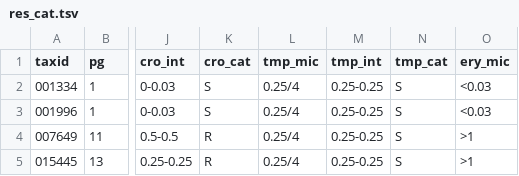
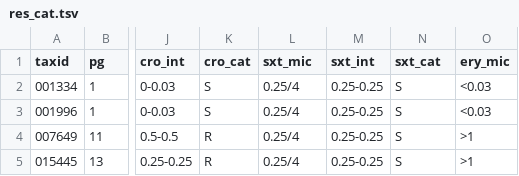
Before and after one commit to c2-d2/rase-db-spneumoniae-sparc, a TSV file: resistance/res_cat.tsv, drawn as a sheet; only a part is shown, gaps mark what is left out; the diff names each change by its address in the sheet, - before the commit and + after, or states it on an @@ line.

```diff
--- a/resistance/res_cat.tsv
+++ b/resistance/res_cat.tsv
-L1: tmp_mic
+L1: sxt_mic
-M1: tmp_int
+M1: sxt_int
-N1: tmp_cat
+N1: sxt_cat
```
Also changed, not shown: 2 other files.
